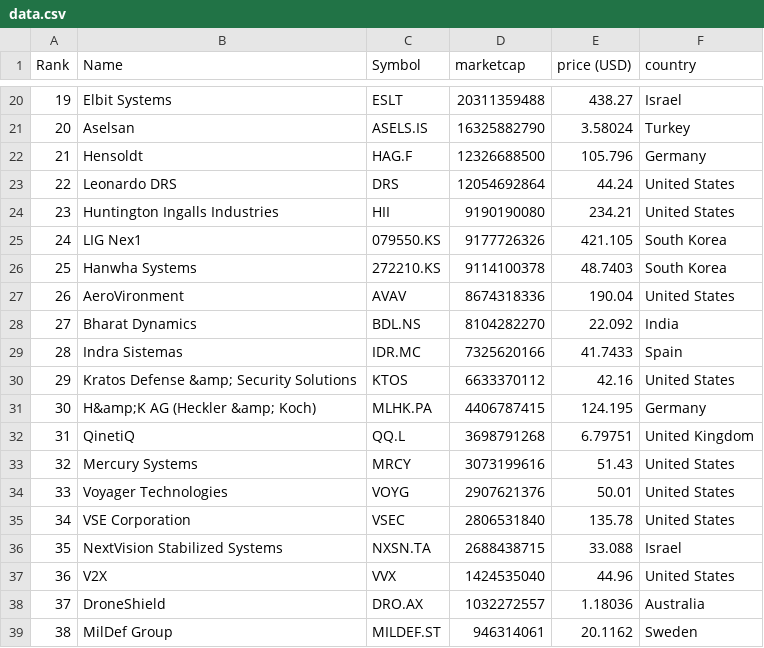
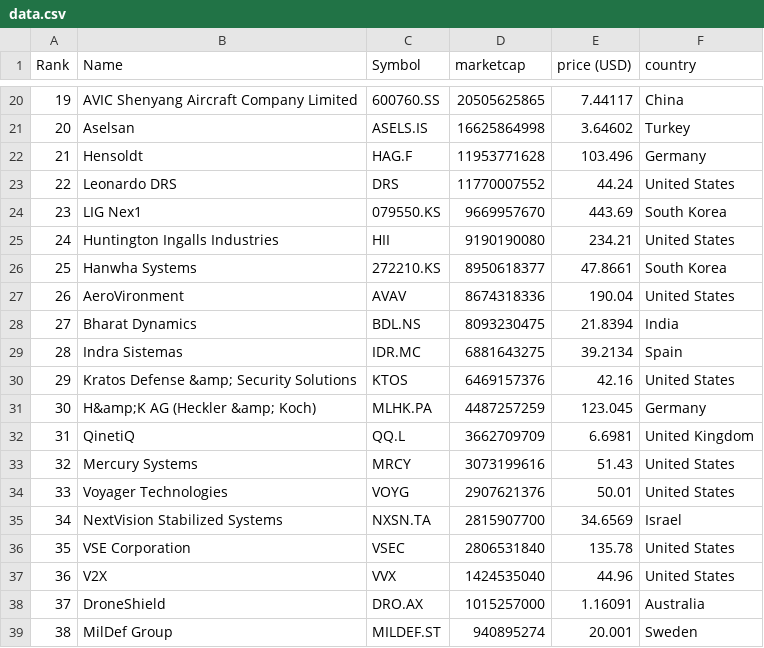
Before and after one commit to artfisica/taller-venezuela-junio-2024, a CSV file: data.csv, drawn as a sheet; only a part is shown, gaps mark what is left out; the diff covers the shown part only.

```diff
--- a/data.csv
+++ b/data.csv
@@ -20,20 +20,20 @@
-"19","Elbit Systems","ESLT","20311359488","438.27","Israel"
-"20","Aselsan","ASELS.IS","16325882790","3.58024","Turkey"
-"21","Hensoldt","HAG.F","12326688500","105.796","Germany"
-"22","Leonardo DRS","DRS","12054692864","44.24","United States"
-"23","Huntington Ingalls Industries","HII","9190190080","234.21","United States"
-"24","LIG Nex1","079550.KS","9177726326","421.105","South Korea"
-"25","Hanwha Systems","272210.KS","9114100378","48.7403","South Korea"
+"19","AVIC Shenyang Aircraft Company Limited","600760.SS","20505625865","7.44117","China"
+"20","Aselsan","ASELS.IS","16625864998","3.64602","Turkey"
+"21","Hensoldt","HAG.F","11953771628","103.496","Germany"
+"22","Leonardo DRS","DRS","11770007552","44.24","United States"
+"23","LIG Nex1","079550.KS","9669957670","443.69","South Korea"
+"24","Huntington Ingalls Industries","HII","9190190080","234.21","United States"
+"25","Hanwha Systems","272210.KS","8950618377","47.8661","South Korea"
 "26","AeroVironment","AVAV","8674318336","190.04","United States"
-"27","Bharat Dynamics","BDL.NS","8104282270","22.092","India"
-"28","Indra Sistemas","IDR.MC","7325620166","41.7433","Spain"
-"29","Kratos Defense &amp; Security Solutions","KTOS","6633370112","42.16","United States"
-"30","H&amp;K AG (Heckler &amp; Koch)","MLHK.PA","4406787415","124.195","Germany"
-"31","QinetiQ","QQ.L","3698791268","6.79751","United Kingdom"
+"27","Bharat Dynamics","BDL.NS","8093230475","21.8394","India"
+"28","Indra Sistemas","IDR.MC","6881643275","39.2134","Spain"
+"29","Kratos Defense &amp; Security Solutions","KTOS","6469157376","42.16","United States"
+"30","H&amp;K AG (Heckler &amp; Koch)","MLHK.PA","4487257259","123.045","Germany"
+"31","QinetiQ","QQ.L","3662709709","6.6981","United Kingdom"
 "32","Mercury Systems","MRCY","3073199616","51.43","United States"
 "33","Voyager Technologies","VOYG","2907621376","50.01","United States"
-"34","VSE Corporation","VSEC","2806531840","135.78","United States"
-"35","NextVision Stabilized Systems","NXSN.TA","2688438715","33.088","Israel"
+"34","NextVision Stabilized Systems","NXSN.TA","2815907700","34.6569","Israel"
+"35","VSE Corporation","VSEC","2806531840","135.78","United States"
 "36","V2X","VVX","1424535040","44.96","United States"
-"37","DroneShield","DRO.AX","1032272557","1.18036","Australia"
-"38","MilDef Group","MILDEF.ST","946314061","20.1162","Sweden"
+"37","DroneShield","DRO.AX","1015257000","1.16091","Australia"
+"38","MilDef Group","MILDEF.ST","940895274","20.001","Sweden"
```
Also changed, not shown: 40 edited cells elsewhere in this file, categorized_data.csv.
